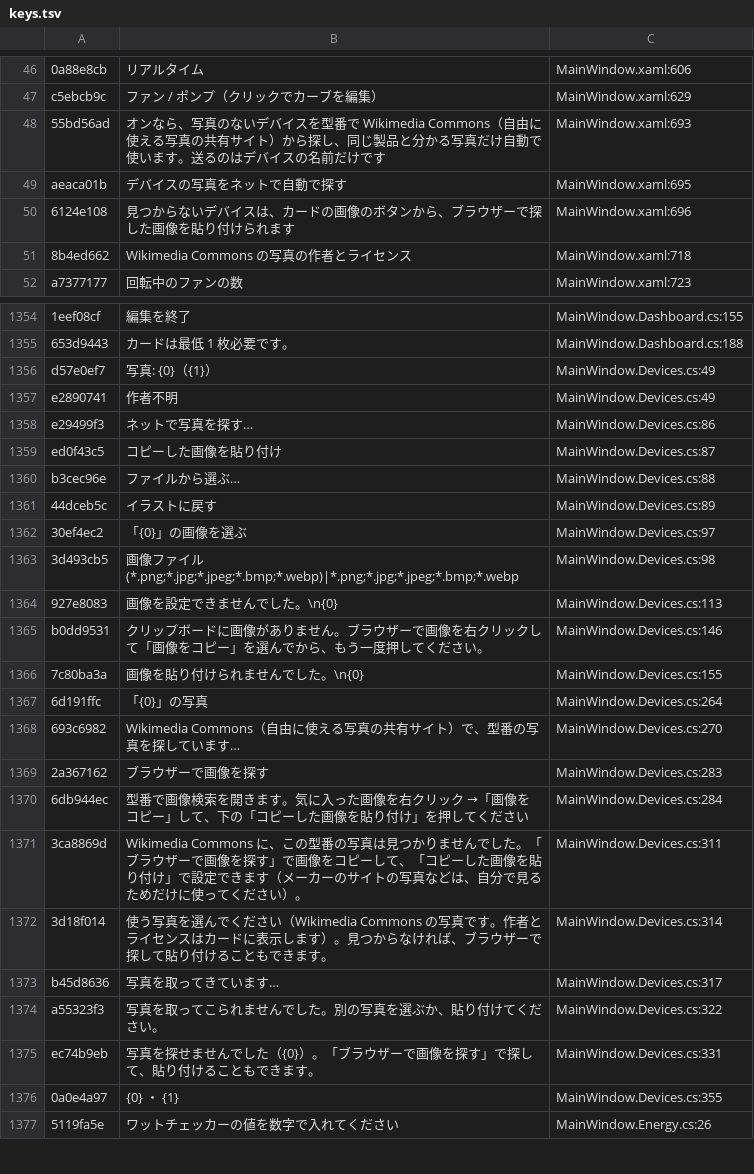
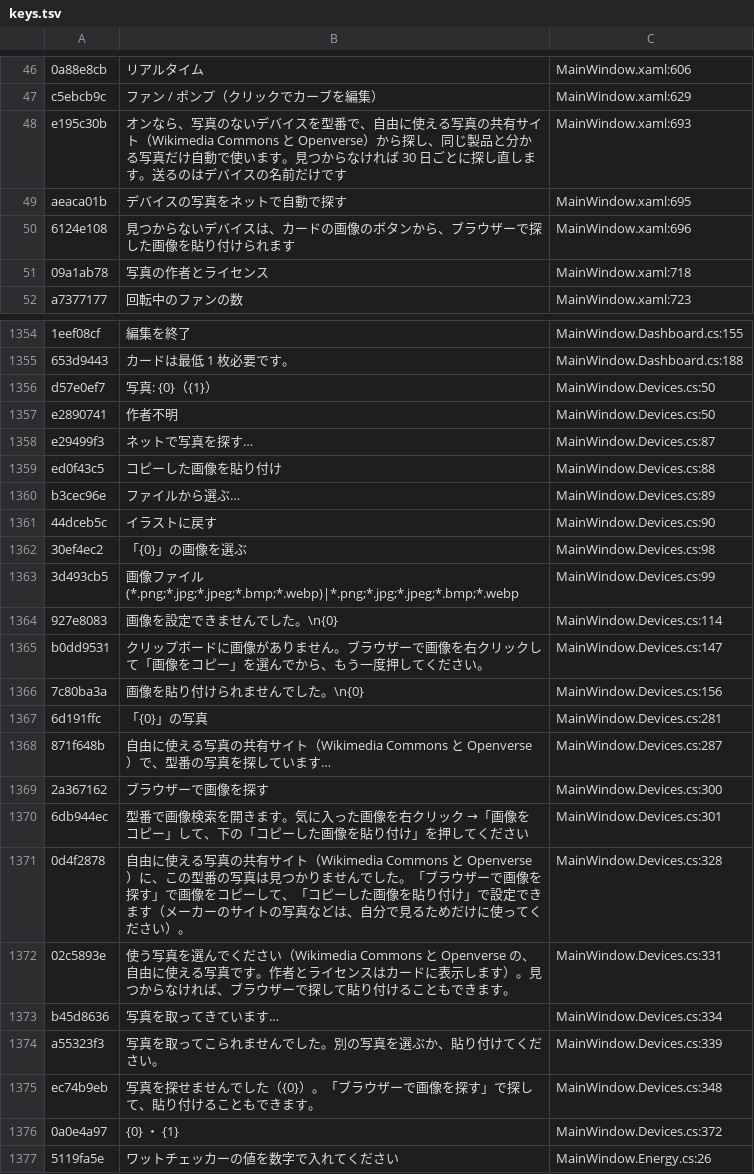
Before and after one commit to acdclove1234-commits/Zeph-Iris, a TSV file: Assets/Lang/keys.tsv, drawn as a sheet; only a part is shown, gaps mark what is left out; removed rows and columns are numbered as before the commit, all else as after; the diff covers the shown part only; the diff names each change by its address in the sheet, - before the commit and + after, or states it on an @@ line.

```diff
--- a/Assets/Lang/keys.tsv
+++ b/Assets/Lang/keys.tsv
-A48: 55bd56ad
+A48: e195c30b
-B48: …を型番で Wikimedia Commons（自由に使える写真の共有サイト）から探し、同じ製品と分かる写真だけ自動で使います。送…
+B48: …を型番で、自由に使える写真の共有サイト（Wikimedia Commons と Openverse）から探し、同じ製品と分かる写真だけ自動で使います。見つからなければ 30 日ごとに探し直します。送…
-row 51: 8b4ed662 | Wikimedia Commons の写真の作者とライセンス | MainWindow.xaml:718
+row 51: 09a1ab78 | 写真の作者とライセンス | MainWindow.xaml:718
-C1356:C1357: MainWindow.Devices.cs:49
+C1356:C1357: MainWindow.Devices.cs:50
-C1358: MainWindow.Devices.cs:86
+C1358: MainWindow.Devices.cs:87
-C1359: MainWindow.Devices.cs:87
+C1359: MainWindow.Devices.cs:88
-C1360: MainWindow.Devices.cs:88
+C1360: MainWindow.Devices.cs:89
-C1361: MainWindow.Devices.cs:89
+C1361: MainWindow.Devices.cs:90
-C1362: MainWindow.Devices.cs:97
+C1362: MainWindow.Devices.cs:98
-C1363: MainWindow.Devices.cs:98
+C1363: MainWindow.Devices.cs:99
-C1364: MainWindow.Devices.cs:113
+C1364: MainWindow.Devices.cs:114
-C1365: MainWindow.Devices.cs:146
+C1365: MainWindow.Devices.cs:147
-C1366: MainWindow.Devices.cs:155
+C1366: MainWindow.Devices.cs:156
-C1367: MainWindow.Devices.cs:264
+C1367: MainWindow.Devices.cs:281
-row 1368: 693c6982 | Wikimedia Commons（自由に使える写真の共有サイト）で、型番の写真を探しています… | MainWindow.Devices.cs:270
+row 1368: 871f648b | 自由に使える写真の共有サイト（Wikimedia Commons と Openverse）で、型番の写真を探しています… | MainWindow.Devices.cs:287
-C1369: MainWindow.Devices.cs:283
+C1369: MainWindow.Devices.cs:300
-C1370: MainWindow.Devices.cs:284
+C1370: MainWindow.Devices.cs:301
-row 1371: 3ca8869d | Wikimedia Commons に、この型番の写真は見つかりませんでした。「ブラウザーで画像を探す」で画像をコピーして、「コピーした画像を貼り付け」で設定できます（メーカーのサイトの写真などは、自分で見るためだけに使ってください）。 | MainWindow.Devices.cs:311
-row 1372: 3d18f014 | 使う写真を選んでください（Wikimedia Commons の写真です。作者とライセンスはカードに表示します）。見つからなければ、ブラウザーで探して貼り付けることもできます。 | MainWindow.Devices.cs:314
+row 1371: 0d4f2878 | 自由に使える写真の共有サイト（Wikimedia Commons と Openverse）に、この型番の写真は見つかりませんでした。「ブラウザーで画像を探す」で画像をコピーして、「コピーした画像を貼り付け」で設定できます（メーカーのサイトの写真などは、自分で見るためだけに使ってください）。 | MainWindow.Devices.cs:328
+row 1372: 02c5893e | 使う写真を選んでください（Wikimedia Commons と Openverse の、自由に使える写真です。作者とライセンスはカードに表示します）。見つからなければ、ブラウザーで探して貼り付けることもできます。 | MainWindow.Devices.cs:331
-C1373: MainWindow.Devices.cs:317
+C1373: MainWindow.Devices.cs:334
-C1374: MainWindow.Devices.cs:322
+C1374: MainWindow.Devices.cs:339
-C1375: MainWindow.Devices.cs:331
+C1375: MainWindow.Devices.cs:348
-C1376: MainWindow.Devices.cs:355
+C1376: MainWindow.Devices.cs:372
```
Also changed, not shown: 1 added row, 1 removed row and 71 edited cells elsewhere in this file, 38 other files.
